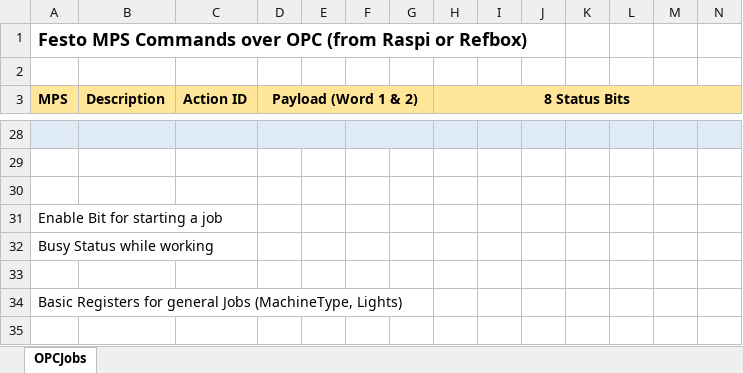
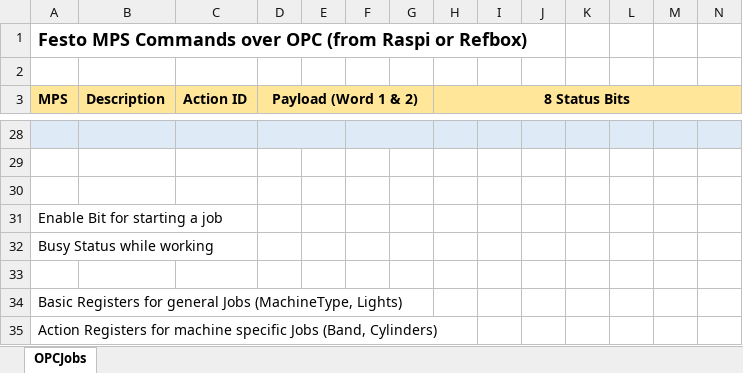
Before and after one commit to robocup-logistics/rcll-mps-stations, an Excel workbook: doc/OPC_Jobs_Proto.xlsx, sheet OPCJobs, drawn as a sheet; only a part is shown, gaps mark what is left out; values as stored, in another font and other column widths than the file's, no borders; rows hold the shown columns only; the diff names each change by its address in the sheet, - before the commit and + after, or states it on an @@ line.

```diff
--- a/doc/OPC_Jobs_Proto.xlsx (sheet OPCJobs)
+++ b/doc/OPC_Jobs_Proto.xlsx (sheet OPCJobs)
+row 35: Action Registers for machine specific Jobs (Band, Cylinders)
```
Also changed, not shown: 2 other files.
